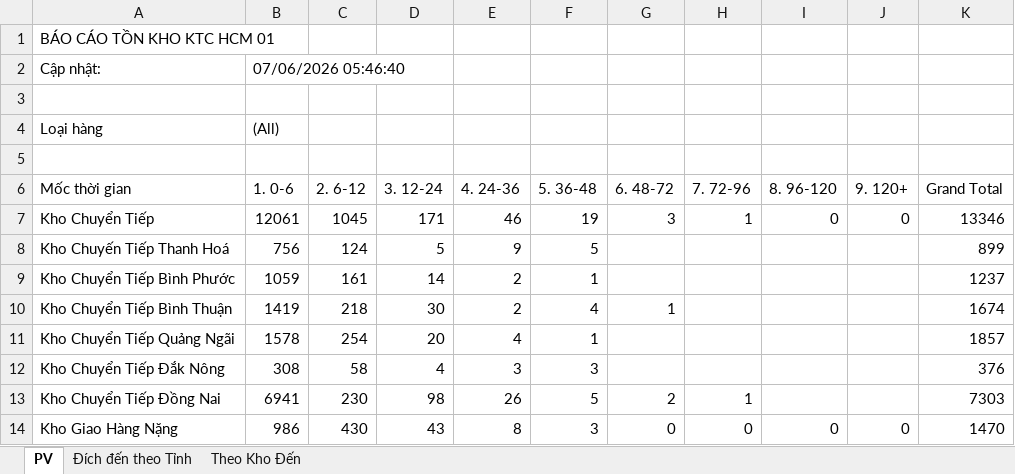
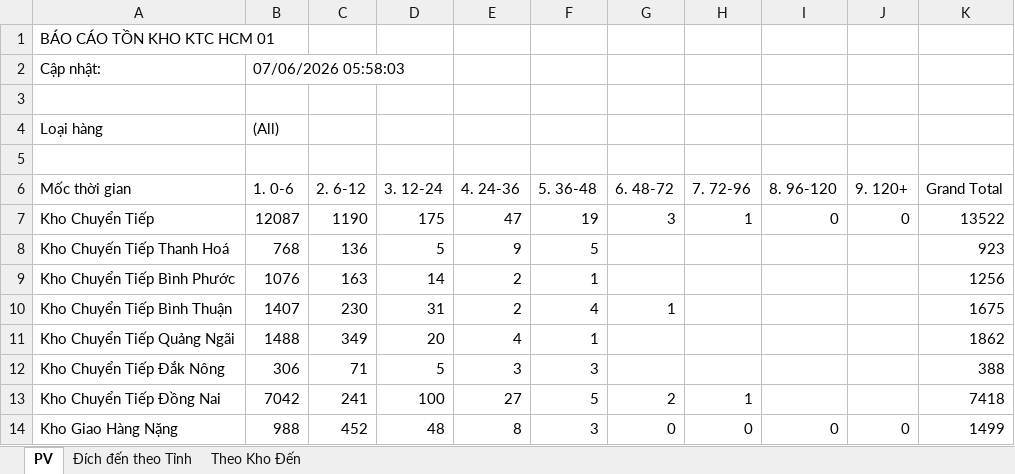
Before and after one commit to ImDiDinne/ktchcm01, an Excel workbook: BaoCao_TonKho.xlsx, sheet PV, drawn as a sheet; only a part is shown; values as stored, in another font and other column widths than the file's, no borders; the diff covers the shown part only; the diff names each change by its address in the sheet, - before the commit and + after, or states it on an @@ line.

```diff
--- a/BaoCao_TonKho.xlsx (sheet PV)
+++ b/BaoCao_TonKho.xlsx (sheet PV)
-B2 (1. 0-6): 07/06/2026 05:46:40
+B2 (1. 0-6): 07/06/2026 05:58:03
-B7 (1. 0-6): 12061
+B7 (1. 0-6): 12087
-C7 (2. 6-12): 1045
+C7 (2. 6-12): 1190
-D7 (3. 12-24): 171
+D7 (3. 12-24): 175
-E7 (4. 24-36): 46
+E7 (4. 24-36): 47
-K7 (Grand Total): 13346
+K7 (Grand Total): 13522
-B8 (1. 0-6): 756
+B8 (1. 0-6): 768
-C8 (2. 6-12): 124
+C8 (2. 6-12): 136
-K8 (Grand Total): 899
+K8 (Grand Total): 923
-B9 (1. 0-6): 1059
+B9 (1. 0-6): 1076
-C9 (2. 6-12): 161
+C9 (2. 6-12): 163
-K9 (Grand Total): 1237
+K9 (Grand Total): 1256
-B10 (1. 0-6): 1419
+B10 (1. 0-6): 1407
-C10 (2. 6-12): 218
+C10 (2. 6-12): 230
-D10 (3. 12-24): 30
+D10 (3. 12-24): 31
-K10 (Grand Total): 1674
+K10 (Grand Total): 1675
-B11 (1. 0-6): 1578
+B11 (1. 0-6): 1488
-C11 (2. 6-12): 254
+C11 (2. 6-12): 349
-K11 (Grand Total): 1857
+K11 (Grand Total): 1862
-B12 (1. 0-6): 308
+B12 (1. 0-6): 306
-C12 (2. 6-12): 58
+C12 (2. 6-12): 71
-D12 (3. 12-24): 4
+D12 (3. 12-24): 5
-K12 (Grand Total): 376
+K12 (Grand Total): 388
-B13 (1. 0-6): 6941
+B13 (1. 0-6): 7042
-C13 (2. 6-12): 230
+C13 (2. 6-12): 241
-D13 (3. 12-24): 98
+D13 (3. 12-24): 100
-E13 (4. 24-36): 26
+E13 (4. 24-36): 27
-K13 (Grand Total): 7303
+K13 (Grand Total): 7418
-B14 (1. 0-6): 986
+B14 (1. 0-6): 988
-C14 (2. 6-12): 430
+C14 (2. 6-12): 452
-D14 (3. 12-24): 43
+D14 (3. 12-24): 48
-K14 (Grand Total): 1470
+K14 (Grand Total): 1499
```
Also changed, not shown: 132 edited cells elsewhere in this sheet, sheet Đích đến theo Tỉnh, sheet Theo Kho Đến, 2 other files.
